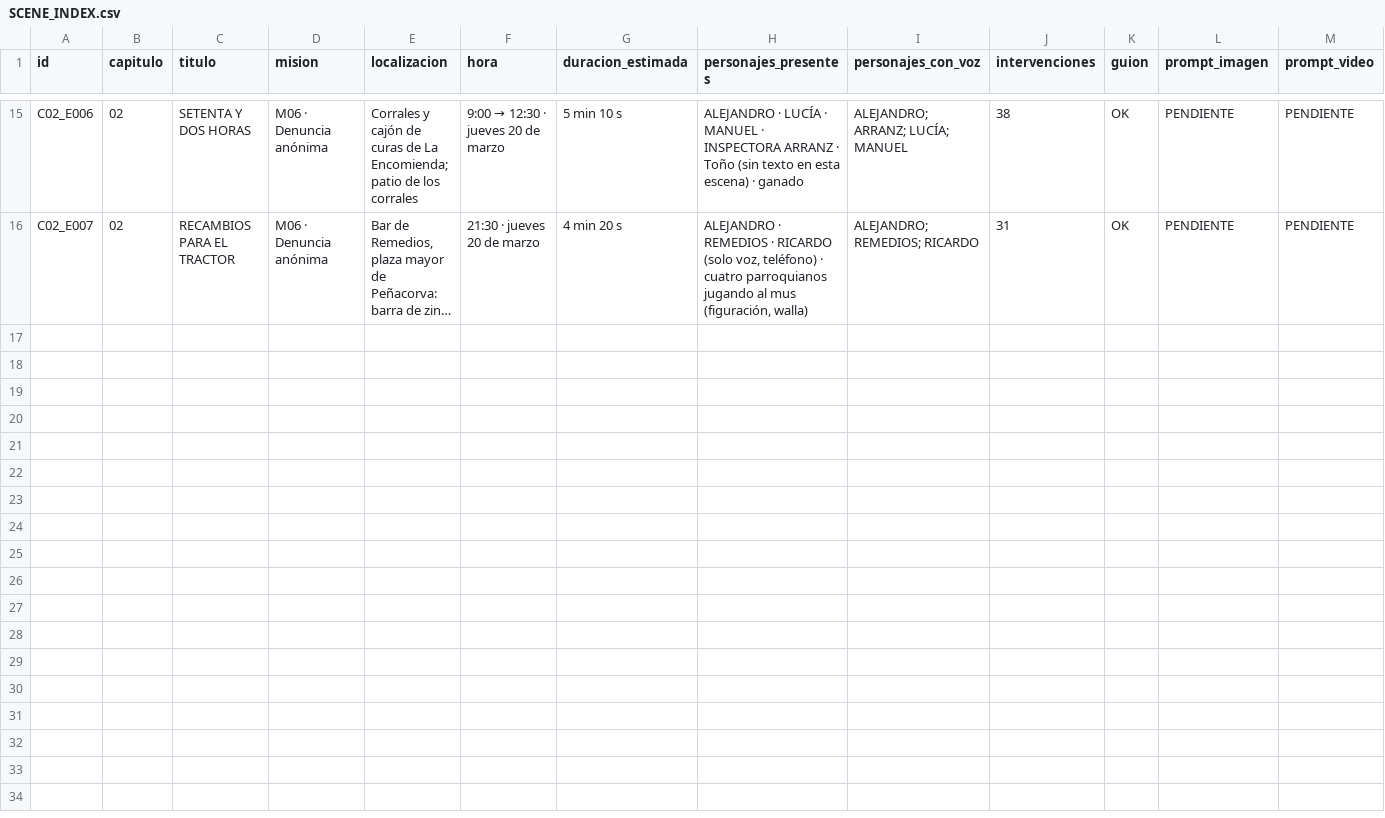
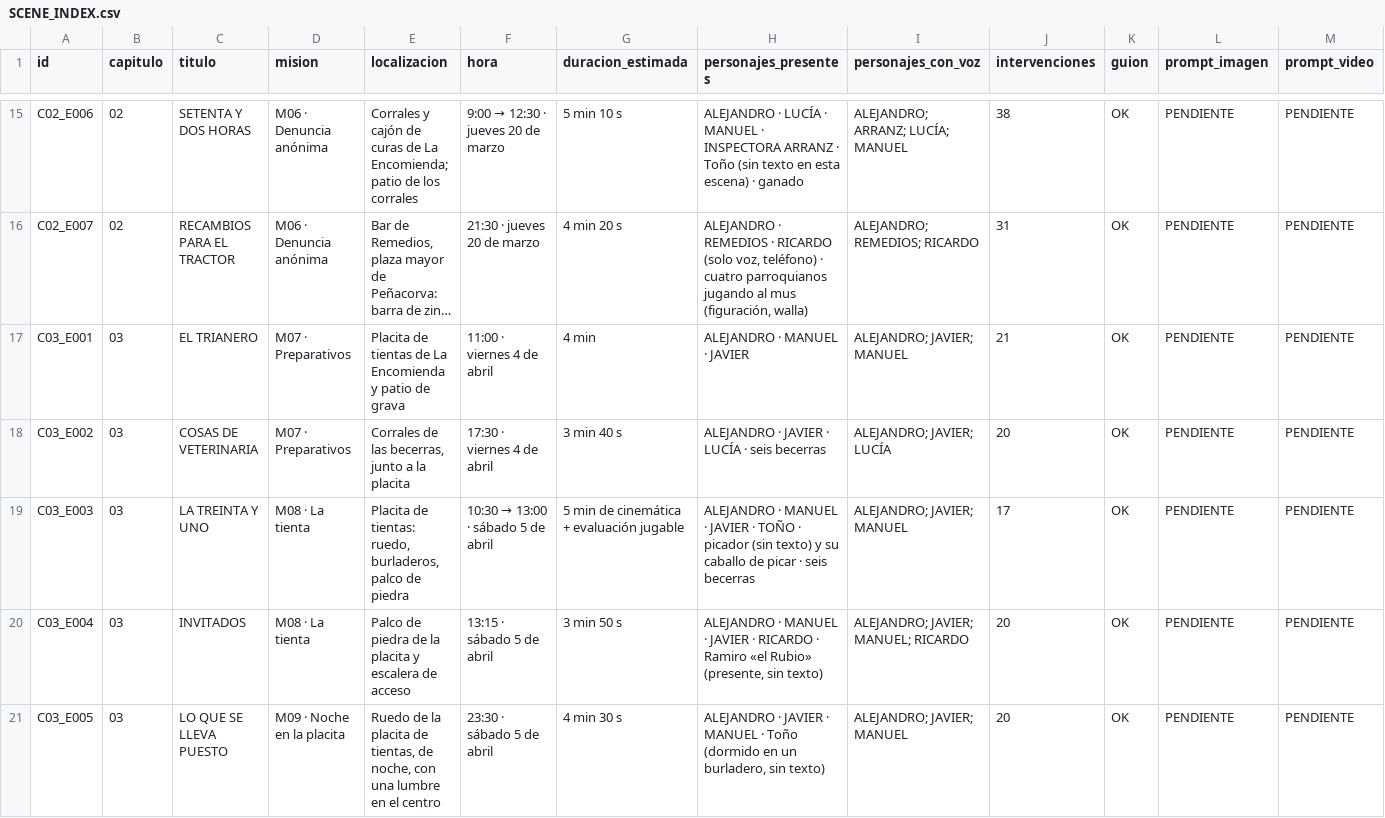
Before and after one commit to jalagardalengua-blip/encriptar, a CSV file: HIERRO_Y_DIVISA_STORY_STUDIO/04_PRODUCTION_TRACKER/SCENE_INDEX.csv, drawn as a sheet; only a part is shown, gaps mark what is left out; long unchanged cells end in …; rows hold the shown columns only; the diff names each change by its address in the sheet, - before the commit and + after, or states it on an @@ line.

```diff
--- a/HIERRO_Y_DIVISA_STORY_STUDIO/04_PRODUCTION_TRACKER/SCENE_INDEX.csv
+++ b/HIERRO_Y_DIVISA_STORY_STUDIO/04_PRODUCTION_TRACKER/SCENE_INDEX.csv
+row 17: C03_E001 | 03 | EL TRIANERO | M07 · Preparativos | Placita de tientas de La Encomienda y patio de grava | 11:00 · viernes 4 de abril | 4 min | ALEJANDRO · MANUEL · JAVIER | ALEJANDRO; JAVIER; MANUEL | 21 | OK | PENDIENTE | PENDIENTE
+row 18: C03_E002 | 03 | COSAS DE VETERINARIA | M07 · Preparativos | Corrales de las becerras, junto a la placita | 17:30 · viernes 4 de abril | 3 min 40 s | ALEJANDRO · JAVIER · LUCÍA · seis becerras | ALEJANDRO; JAVIER; LUCÍA | 20 | OK | PENDIENTE | PENDIENTE
+row 19: C03_E003 | 03 | LA TREINTA Y UNO | M08 · La tienta | Placita de tientas: ruedo, burladeros, palco de piedra | 10:30 → 13:00 · sábado 5 de abril | 5 min de cinemática + evaluación jugable | ALEJANDRO · MANUEL · JAVIER · TOÑO · picador (sin texto) y su caballo de picar · seis becerras | ALEJANDRO; JAVIER; MANUEL | 17 | OK | PENDIENTE | PENDIENTE
+row 20: C03_E004 | 03 | INVITADOS | M08 · La tienta | Palco de piedra de la placita y escalera de acceso | 13:15 · sábado 5 de abril | 3 min 50 s | ALEJANDRO · MANUEL · JAVIER · RICARDO · Ramiro «el Rubio» (presente, sin texto) | ALEJANDRO; JAVIER; MANUEL; RICARDO | 20 | OK | PENDIENTE | PENDIENTE
+row 21: C03_E005 | 03 | LO QUE SE LLEVA PUESTO | M09 · Noche en la placita | Ruedo de la placita de tientas, de noche, con una lumbre en el centro | 23:30 · sábado 5 de abril | 4 min 30 s | ALEJANDRO · JAVIER · MANUEL · Toño (dormido en un burladero, sin texto) | ALEJANDRO; JAVIER; MANUEL | 20 | OK | PENDIENTE | PENDIENTE
```
Also changed, not shown: HIERRO_Y_DIVISA_STORY_STUDIO/04_PRODUCTION_TRACKER/CHARACTER_APPEARANCES.csv, 26 other files.
